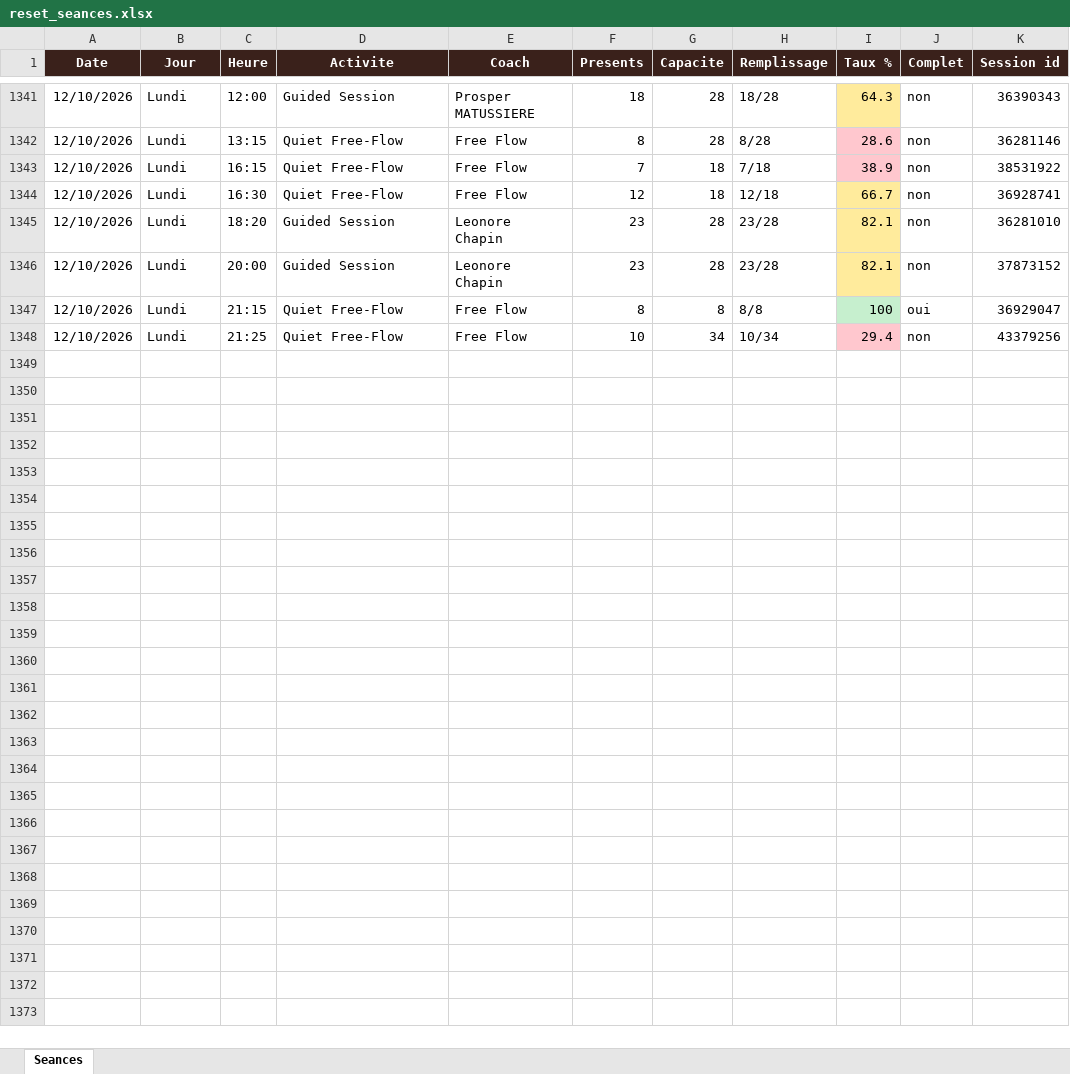
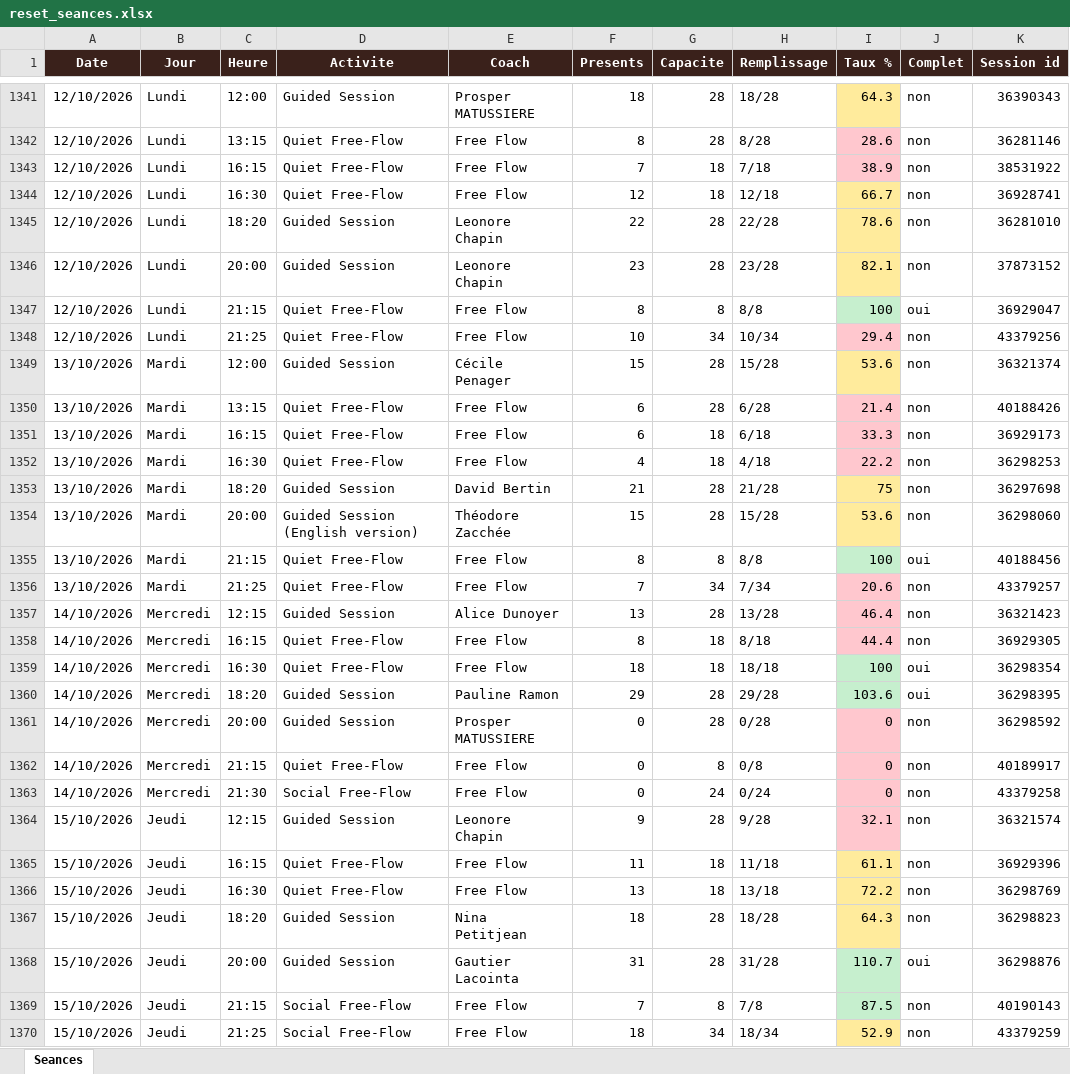
Before and after one commit to sbbb-git/reset, an Excel workbook: reset_seances.xlsx, sheet Seances, drawn as a sheet; only a part is shown, gaps mark what is left out; values as stored, in another font and other column widths than the file's, no borders; the diff names each change by its address in the sheet, - before the commit and + after, or states it on an @@ line.

```diff
--- a/reset_seances.xlsx (sheet Seances)
+++ b/reset_seances.xlsx (sheet Seances)
-F1345 (Presents): 23
+F1345 (Presents): 22
-H1345 (Remplissage): 23/28
+H1345 (Remplissage): 22/28
-I1345 (Taux %): 82.1
+I1345 (Taux %): 78.6
+row 1349: 13/10/2026 | Mardi | 12:00 | Guided Session | Cécile Penager | 15 | 28 | 15/28 | 53.6 | non | 36321374
+row 1350: 13/10/2026 | Mardi | 13:15 | Quiet Free-Flow | Free Flow | 6 | 28 | 6/28 | 21.4 | non | 40188426
+row 1351: 13/10/2026 | Mardi | 16:15 | Quiet Free-Flow | Free Flow | 6 | 18 | 6/18 | 33.3 | non | 36929173
+row 1352: 13/10/2026 | Mardi | 16:30 | Quiet Free-Flow | Free Flow | 4 | 18 | 4/18 | 22.2 | non | 36298253
+row 1353: 13/10/2026 | Mardi | 18:20 | Guided Session | David Bertin | 21 | 28 | 21/28 | 75 | non | 36297698
+row 1354: 13/10/2026 | Mardi | 20:00 | Guided Session (English version) | Théodore Zacchée | 15 | 28 | 15/28 | 53.6 | non | 36298060
+row 1355: 13/10/2026 | Mardi | 21:15 | Quiet Free-Flow | Free Flow | 8 | 8 | 8/8 | 100 | oui | 40188456
+row 1356: 13/10/2026 | Mardi | 21:25 | Quiet Free-Flow | Free Flow | 7 | 34 | 7/34 | 20.6 | non | 43379257
+row 1357: 14/10/2026 | Mercredi | 12:15 | Guided Session | Alice Dunoyer | 13 | 28 | 13/28 | 46.4 | non | 36321423
+row 1358: 14/10/2026 | Mercredi | 16:15 | Quiet Free-Flow | Free Flow | 8 | 18 | 8/18 | 44.4 | non | 36929305
+row 1359: 14/10/2026 | Mercredi | 16:30 | Quiet Free-Flow | Free Flow | 18 | 18 | 18/18 | 100 | oui | 36298354
+row 1360: 14/10/2026 | Mercredi | 18:20 | Guided Session | Pauline Ramon | 29 | 28 | 29/28 | 103.6 | oui | 36298395
+row 1361: 14/10/2026 | Mercredi | 20:00 | Guided Session | Prosper MATUSSIERE | 0 | 28 | 0/28 | 0 | non | 36298592
+row 1362: 14/10/2026 | Mercredi | 21:15 | Quiet Free-Flow | Free Flow | 0 | 8 | 0/8 | 0 | non | 40189917
+row 1363: 14/10/2026 | Mercredi | 21:30 | Social Free-Flow | Free Flow | 0 | 24 | 0/24 | 0 | non | 43379258
+row 1364: 15/10/2026 | Jeudi | 12:15 | Guided Session | Leonore Chapin | 9 | 28 | 9/28 | 32.1 | non | 36321574
+row 1365: 15/10/2026 | Jeudi | 16:15 | Quiet Free-Flow | Free Flow | 11 | 18 | 11/18 | 61.1 | non | 36929396
+row 1366: 15/10/2026 | Jeudi | 16:30 | Quiet Free-Flow | Free Flow | 13 | 18 | 13/18 | 72.2 | non | 36298769
+row 1367: 15/10/2026 | Jeudi | 18:20 | Guided Session | Nina Petitjean | 18 | 28 | 18/28 | 64.3 | non | 36298823
+row 1368: 15/10/2026 | Jeudi | 20:00 | Guided Session | Gautier Lacointa | 31 | 28 | 31/28 | 110.7 | oui | 36298876
+row 1369: 15/10/2026 | Jeudi | 21:15 | Social Free-Flow | Free Flow | 7 | 8 | 7/8 | 87.5 | non | 40190143
+row 1370: 15/10/2026 | Jeudi | 21:25 | Social Free-Flow | Free Flow | 18 | 34 | 18/34 | 52.9 | non | 43379259
```
Also changed, not shown: 3 other files.
